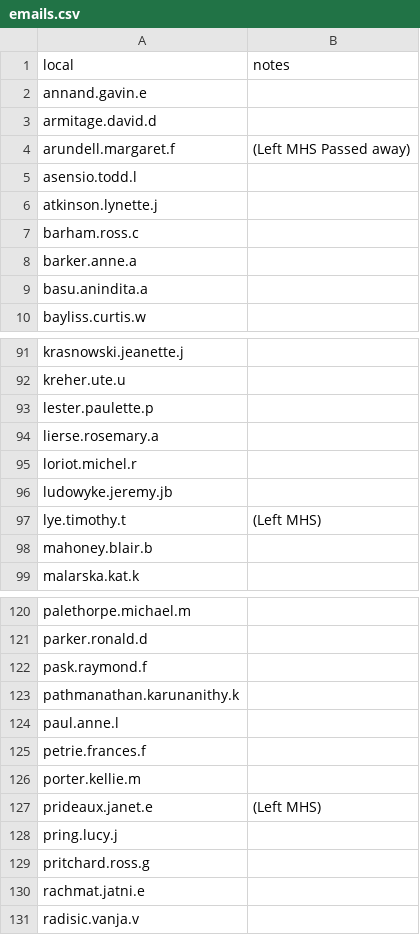
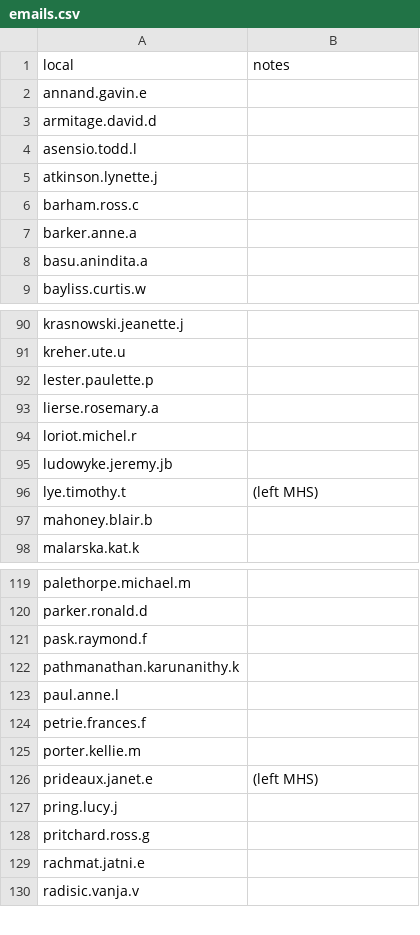
Before and after one commit to mhslinks/mhslinks.github.io-old, a CSV file: data/csv/emails.csv, drawn as a sheet; only a part is shown, gaps mark what is left out.

Commit message:
Removed Ms. Arundell's name, fix capital letters

```diff
--- a/data/csv/emails.csv
+++ b/data/csv/emails.csv
@@ -3,3 +3,2 @@ annand.gavin.e,
 armitage.david.d,
-arundell.margaret.f,(Left MHS Passed away)
 asensio.todd.l,
@@ -96,3 +95,3 @@ loriot.michel.r,
 ludowyke.jeremy.jb,
-lye.timothy.t,(Left MHS)
+lye.timothy.t,(left MHS)
 mahoney.blair.b,
@@ -126,3 +125,3 @@ petrie.frances.f,
 porter.kellie.m,
-prideaux.janet.e,(Left MHS)
+prideaux.janet.e,(left MHS)
 pring.lucy.j,
```
